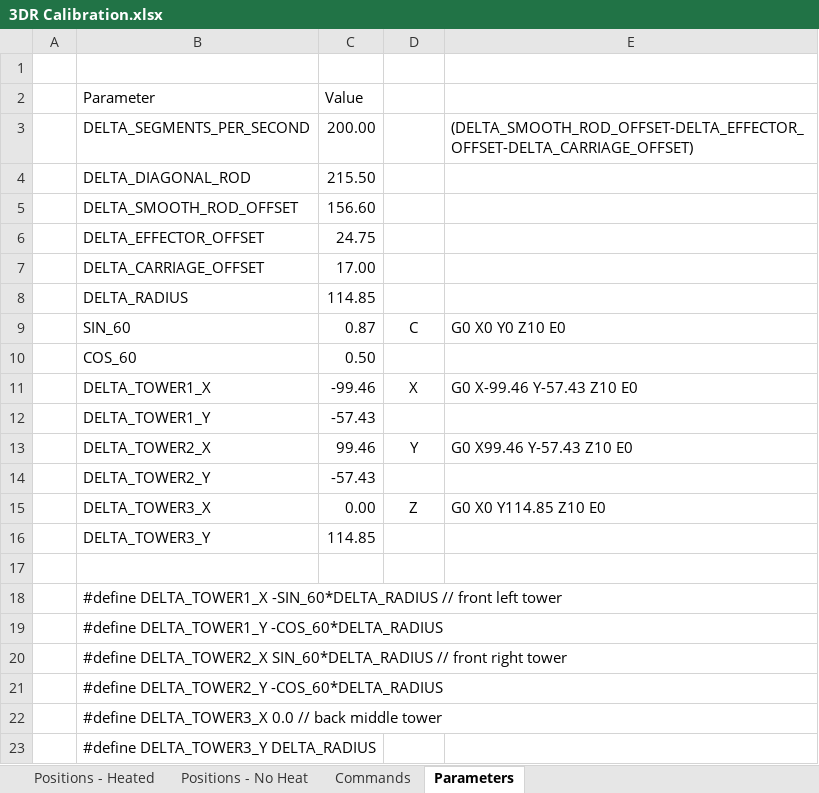
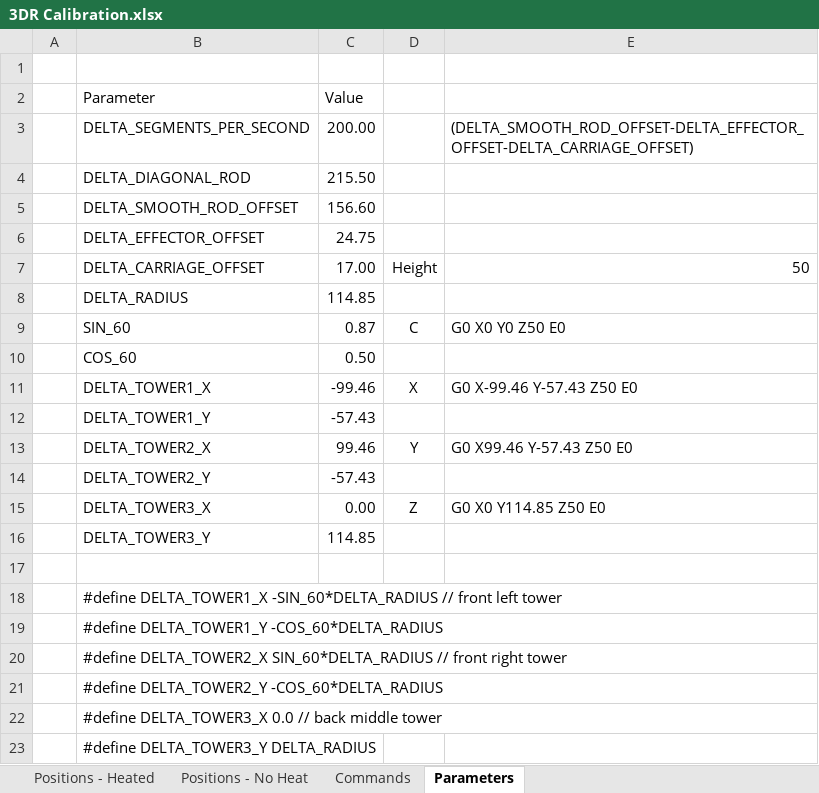
Before and after one commit to cmenard/Marlin, an Excel workbook: Marlin/3DR Calibration.xlsx, sheet Parameters, drawn as a sheet; values as stored, in another font and other column widths than the file's, no borders; table styles not drawn; the diff names each change by its address in the sheet, - before the commit and + after, or states it on an @@ line.

```diff
--- a/Marlin/3DR Calibration.xlsx (sheet Parameters)
+++ b/Marlin/3DR Calibration.xlsx (sheet Parameters)
-D7: (empty)
+D7: Height
-E7: (empty)
+E7: 50
-E9: G0 X0 Y0 Z10 E0
+E9: G0 X0 Y0 Z50 E0
-E11: G0 X-99.46 Y-57.43 Z10 E0
+E11: G0 X-99.46 Y-57.43 Z50 E0
-E13: G0 X99.46 Y-57.43 Z10 E0
+E13: G0 X99.46 Y-57.43 Z50 E0
-E15: G0 X0 Y114.85 Z10 E0
+E15: G0 X0 Y114.85 Z50 E0
```
Also changed, not shown: sheet Positions - Heated, sheet Positions - No Heat, sheet Commands, formulas that keep their value, 3 other files.
